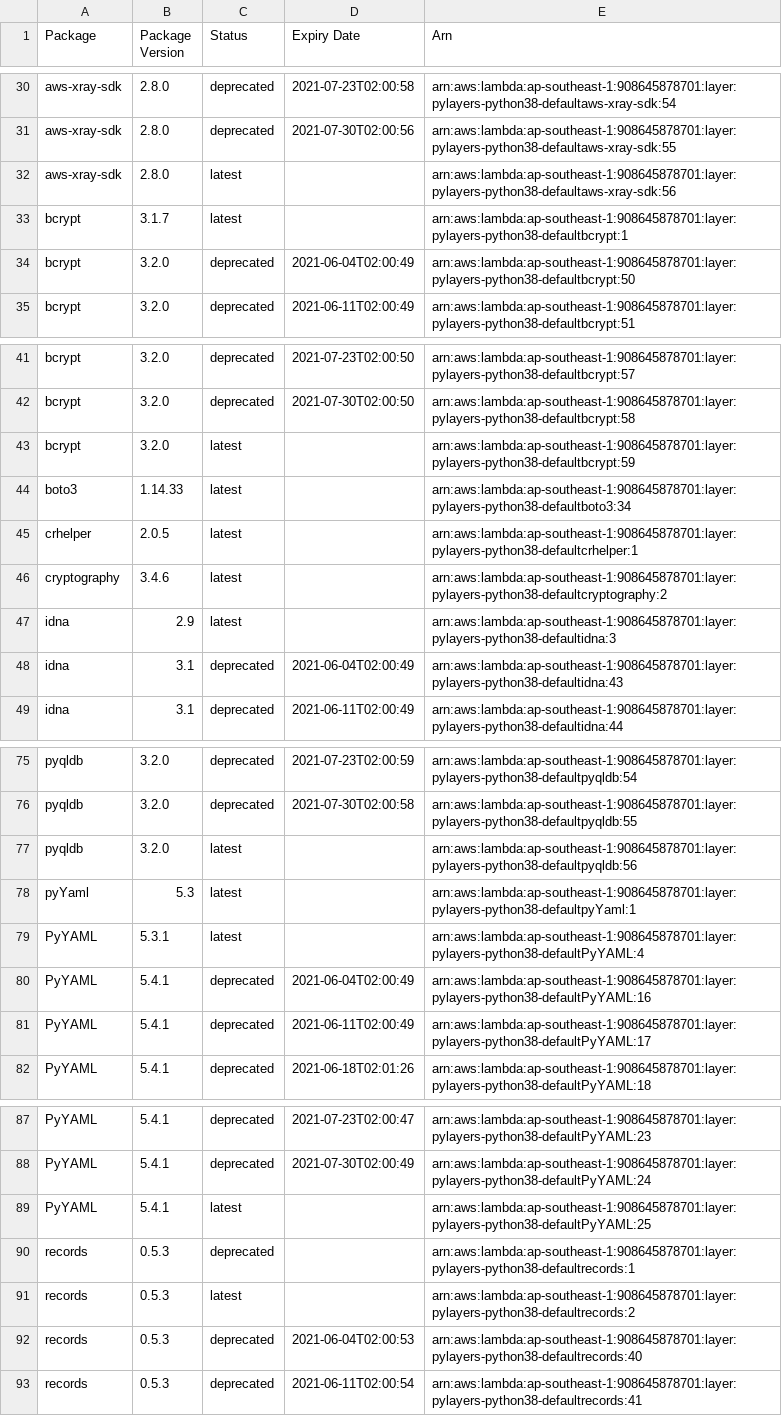
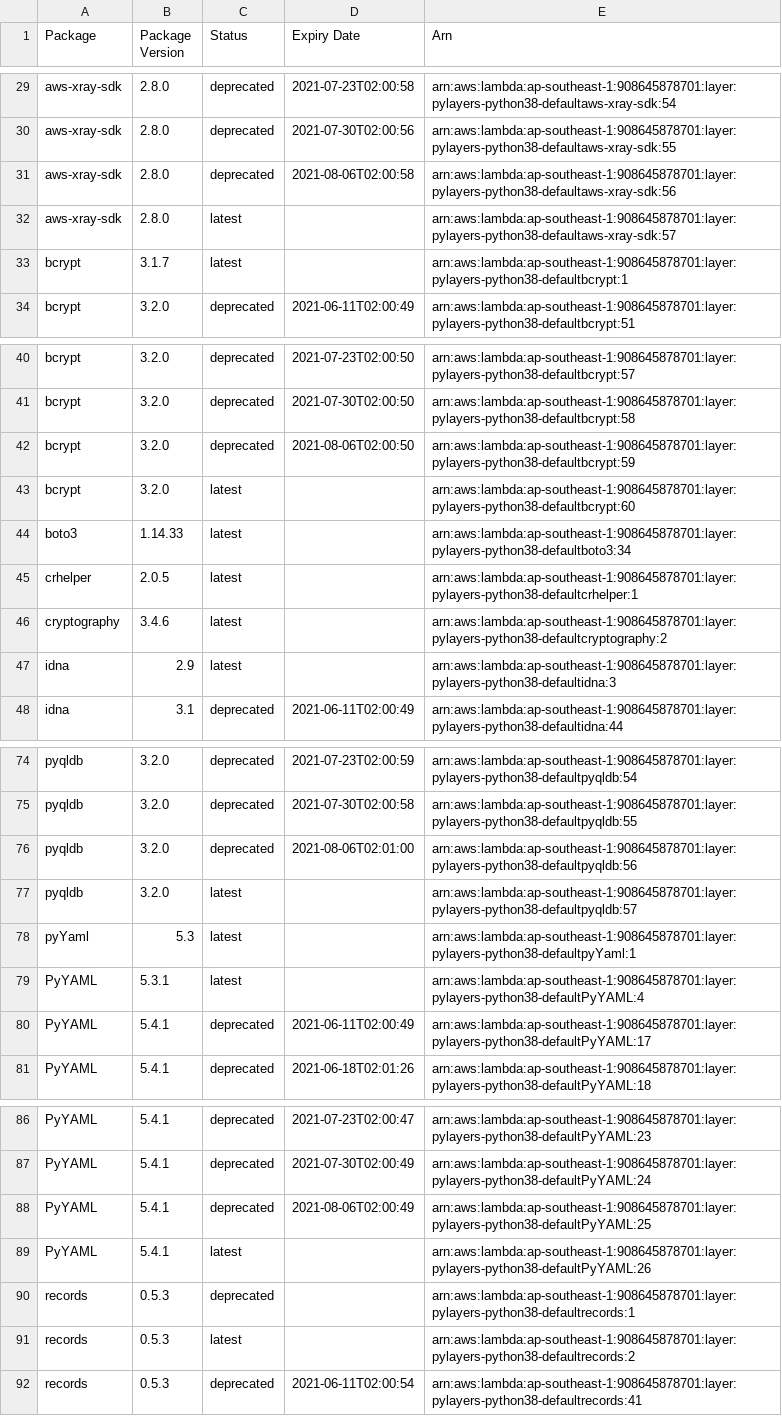
Before and after one commit to keithrozario/KLayers-default, a CSV file: deployments/python3.8/arns/ap-southeast-1.csv, drawn as a sheet; only a part is shown, gaps mark what is left out; the diff covers the shown part only.

```diff
--- a/deployments/python3.8/arns/ap-southeast-1.csv
+++ b/deployments/python3.8/arns/ap-southeast-1.csv
@@ -31,5 +30,5 @@ aws-xray-sdk,2.8.0,deprecated,2021-07-23T02:00:58,arn:aws:lambda:ap-southeast-1:
 aws-xray-sdk,2.8.0,deprecated,2021-07-30T02:00:56,arn:aws:lambda:ap-southeast-1:908645878701:layer:pylayers-python38-defaultaws-xray-sdk:55
-aws-xray-sdk,2.8.0,latest,,arn:aws:lambda:ap-southeast-1:908645878701:layer:pylayers-python38-defaultaws-xray-sdk:56
+aws-xray-sdk,2.8.0,deprecated,2021-08-06T02:00:58,arn:aws:lambda:ap-southeast-1:908645878701:layer:pylayers-python38-defaultaws-xray-sdk:56
+aws-xray-sdk,2.8.0,latest,,arn:aws:lambda:ap-southeast-1:908645878701:layer:pylayers-python38-defaultaws-xray-sdk:57
 bcrypt,3.1.7,latest,,arn:aws:lambda:ap-southeast-1:908645878701:layer:pylayers-python38-defaultbcrypt:1
-bcrypt,3.2.0,deprecated,2021-06-04T02:00:49,arn:aws:lambda:ap-southeast-1:908645878701:layer:pylayers-python38-defaultbcrypt:50
 bcrypt,3.2.0,deprecated,2021-06-11T02:00:49,arn:aws:lambda:ap-southeast-1:908645878701:layer:pylayers-python38-defaultbcrypt:51
@@ -42,3 +41,4 @@ bcrypt,3.2.0,deprecated,2021-07-23T02:00:50,arn:aws:lambda:ap-southeast-1:908645
 bcrypt,3.2.0,deprecated,2021-07-30T02:00:50,arn:aws:lambda:ap-southeast-1:908645878701:layer:pylayers-python38-defaultbcrypt:58
-bcrypt,3.2.0,latest,,arn:aws:lambda:ap-southeast-1:908645878701:layer:pylayers-python38-defaultbcrypt:59
+bcrypt,3.2.0,deprecated,2021-08-06T02:00:50,arn:aws:lambda:ap-southeast-1:908645878701:layer:pylayers-python38-defaultbcrypt:59
+bcrypt,3.2.0,latest,,arn:aws:lambda:ap-southeast-1:908645878701:layer:pylayers-python38-defaultbcrypt:60
 boto3,1.14.33,latest,,arn:aws:lambda:ap-southeast-1:908645878701:layer:pylayers-python38-defaultboto3:34
@@ -47,3 +47,2 @@ cryptography,3.4.6,latest,,arn:aws:lambda:ap-southeast-1:908645878701:layer:pyla
 idna,2.9,latest,,arn:aws:lambda:ap-southeast-1:908645878701:layer:pylayers-python38-defaultidna:3
-idna,3.1,deprecated,2021-06-04T02:00:49,arn:aws:lambda:ap-southeast-1:908645878701:layer:pylayers-python38-defaultidna:43
 idna,3.1,deprecated,2021-06-11T02:00:49,arn:aws:lambda:ap-southeast-1:908645878701:layer:pylayers-python38-defaultidna:44
@@ -76,6 +75,6 @@ pyqldb,3.2.0,deprecated,2021-07-23T02:00:59,arn:aws:lambda:ap-southeast-1:908645
 pyqldb,3.2.0,deprecated,2021-07-30T02:00:58,arn:aws:lambda:ap-southeast-1:908645878701:layer:pylayers-python38-defaultpyqldb:55
-pyqldb,3.2.0,latest,,arn:aws:lambda:ap-southeast-1:908645878701:layer:pylayers-python38-defaultpyqldb:56
+pyqldb,3.2.0,deprecated,2021-08-06T02:01:00,arn:aws:lambda:ap-southeast-1:908645878701:layer:pylayers-python38-defaultpyqldb:56
+pyqldb,3.2.0,latest,,arn:aws:lambda:ap-southeast-1:908645878701:layer:pylayers-python38-defaultpyqldb:57
 pyYaml,5.3,latest,,arn:aws:lambda:ap-southeast-1:908645878701:layer:pylayers-python38-defaultpyYaml:1
 PyYAML,5.3.1,latest,,arn:aws:lambda:ap-southeast-1:908645878701:layer:pylayers-python38-defaultPyYAML:4
-PyYAML,5.4.1,deprecated,2021-06-04T02:00:49,arn:aws:lambda:ap-southeast-1:908645878701:layer:pylayers-python38-defaultPyYAML:16
 PyYAML,5.4.1,deprecated,2021-06-11T02:00:49,arn:aws:lambda:ap-southeast-1:908645878701:layer:pylayers-python38-defaultPyYAML:17
@@ -88,6 +87,6 @@ PyYAML,5.4.1,deprecated,2021-07-23T02:00:47,arn:aws:lambda:ap-southeast-1:908645
 PyYAML,5.4.1,deprecated,2021-07-30T02:00:49,arn:aws:lambda:ap-southeast-1:908645878701:layer:pylayers-python38-defaultPyYAML:24
-PyYAML,5.4.1,latest,,arn:aws:lambda:ap-southeast-1:908645878701:layer:pylayers-python38-defaultPyYAML:25
+PyYAML,5.4.1,deprecated,2021-08-06T02:00:49,arn:aws:lambda:ap-southeast-1:908645878701:layer:pylayers-python38-defaultPyYAML:25
+PyYAML,5.4.1,latest,,arn:aws:lambda:ap-southeast-1:908645878701:layer:pylayers-python38-defaultPyYAML:26
 records,0.5.3,deprecated,,arn:aws:lambda:ap-southeast-1:908645878701:layer:pylayers-python38-defaultrecords:1
 records,0.5.3,latest,,arn:aws:lambda:ap-southeast-1:908645878701:layer:pylayers-python38-defaultrecords:2
-records,0.5.3,deprecated,2021-06-04T02:00:53,arn:aws:lambda:ap-southeast-1:908645878701:layer:pylayers-python38-defaultrecords:40
 records,0.5.3,deprecated,2021-06-11T02:00:54,arn:aws:lambda:ap-southeast-1:908645878701:layer:pylayers-python38-defaultrecords:41
```
Also changed, not shown: 3 added rows, 3 removed rows and 3 edited cells elsewhere in this file, 4 other files.
